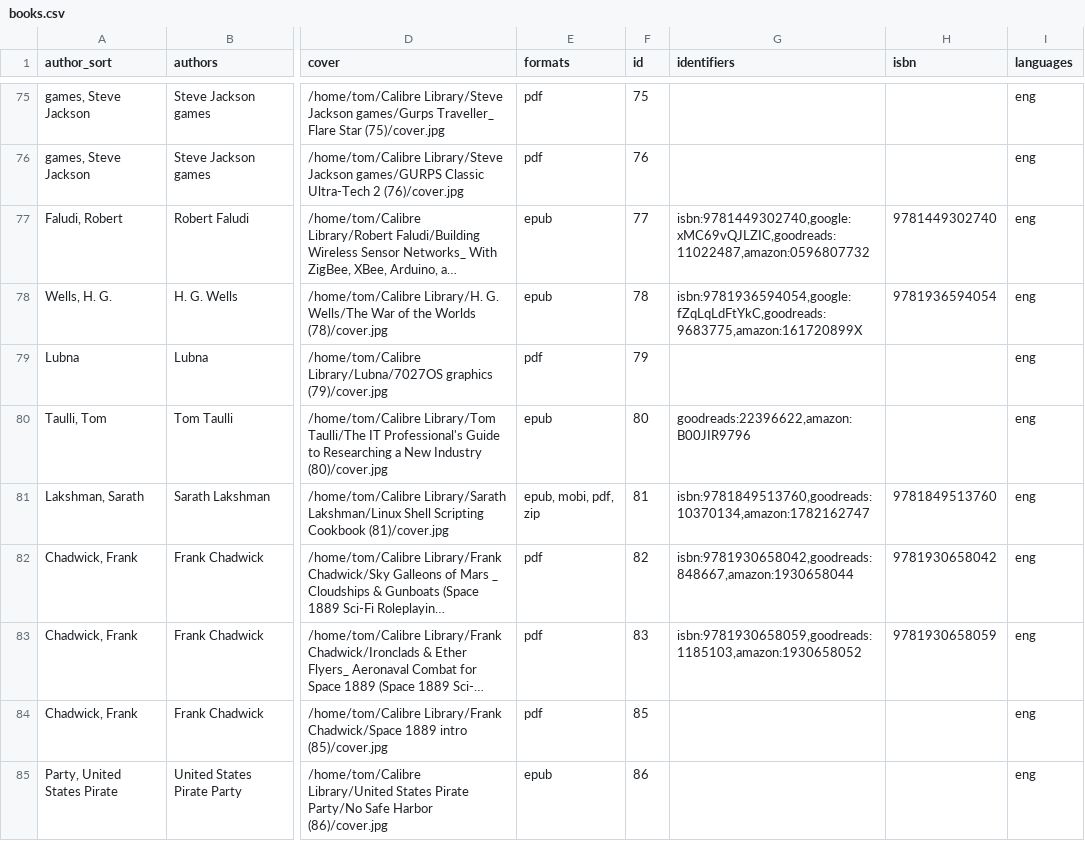
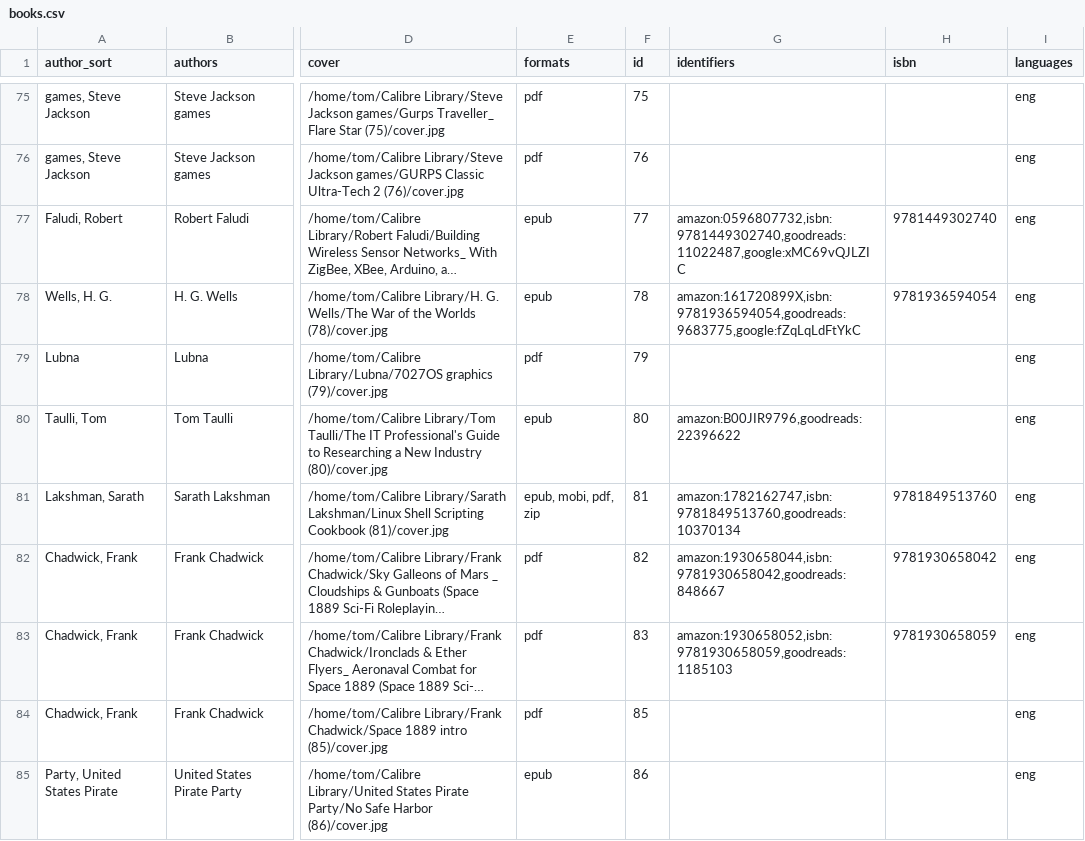
Before and after one commit to tomasparks/website, a CSV file: gobal/_data/books.csv, drawn as a sheet; only a part is shown, gaps mark what is left out; long unchanged cells end in …; the diff covers the shown part only; the diff names each change by its address in the sheet, - before the commit and + after, or states it on an @@ line.

```diff
--- a/gobal/_data/books.csv
+++ b/gobal/_data/books.csv
-G77 (identifiers): isbn:9781449302740,google:xMC69vQJLZIC,goodreads:11022487,amazon:0596807732
+G77 (identifiers): amazon:0596807732,isbn:9781449302740,goodreads:11022487,google:xMC69vQJLZIC
-G78 (identifiers): isbn:9781936594054,google:fZqLqLdFtYkC,goodreads:9683775,amazon:161720899X
+G78 (identifiers): amazon:161720899X,isbn:9781936594054,goodreads:9683775,google:fZqLqLdFtYkC
-G80 (identifiers): goodreads:22396622,amazon:B00JIR9796
+G80 (identifiers): amazon:B00JIR9796,goodreads:22396622
-G81 (identifiers): isbn:9781849513760,goodreads:10370134,amazon:1782162747
+G81 (identifiers): amazon:1782162747,isbn:9781849513760,goodreads:10370134
-G82 (identifiers): isbn:9781930658042,goodreads:848667,amazon:1930658044
+G82 (identifiers): amazon:1930658044,isbn:9781930658042,goodreads:848667
-G83 (identifiers): isbn:9781930658059,goodreads:1185103,amazon:1930658052
+G83 (identifiers): amazon:1930658052,isbn:9781930658059,goodreads:1185103
```
Also changed, not shown: 81 edited cells elsewhere in this file.
